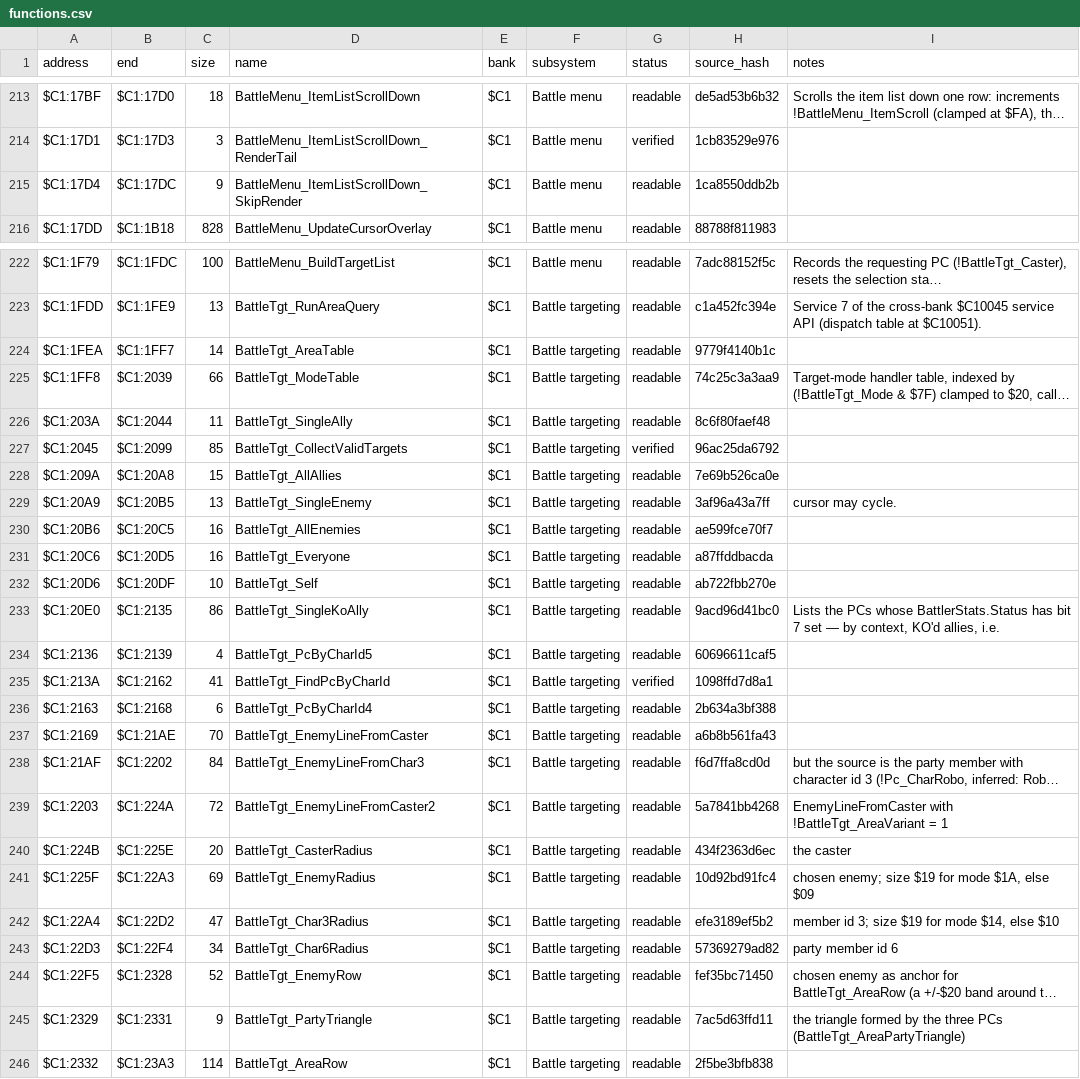
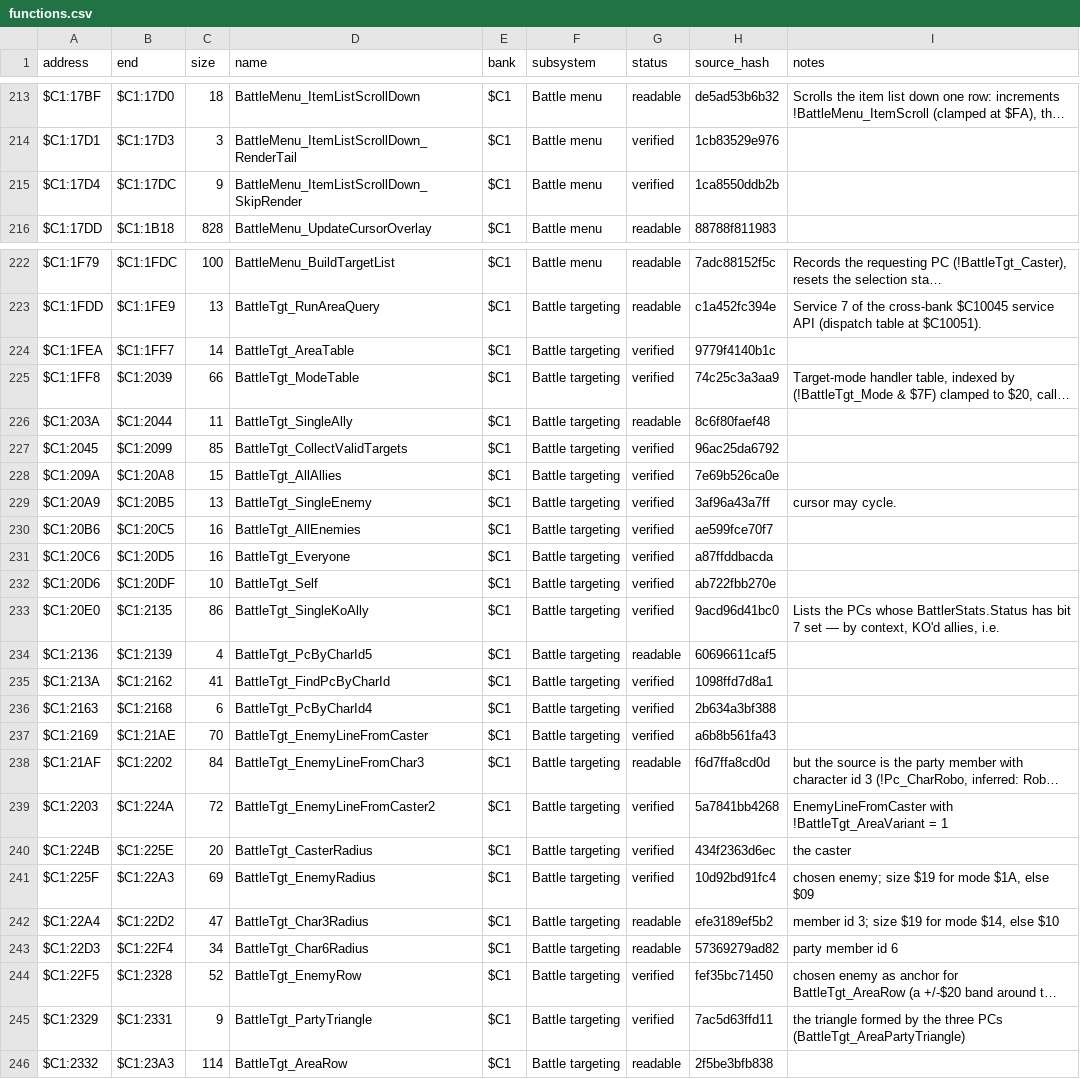
Before and after one commit to ThisIsAkill/ChronoRET, a CSV file: symbols/functions.csv, drawn as a sheet; only a part is shown, gaps mark what is left out; long unchanged cells end in …; the diff covers the shown part only; the diff names each change by its address in the sheet, - before the commit and + after, or states it on an @@ line.

Commit message:
reviews: second independent review of bank $C1 and the boot code

```diff
--- a/symbols/functions.csv
+++ b/symbols/functions.csv
-G215 (status): readable
+G215 (status): verified
-G224:G225 (status): readable
+G224:G225 (status): verified
-G228:G233 (status): readable
+G228:G233 (status): verified
-G236:G237 (status): readable
+G236:G237 (status): verified
-G239:G241 (status): readable
+G239:G241 (status): verified
-G244:G245 (status): readable
+G244:G245 (status): verified
```
Also changed, not shown: 19 edited cells elsewhere in this file, 5 other files.
